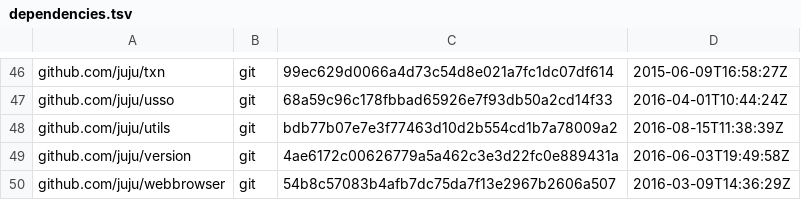
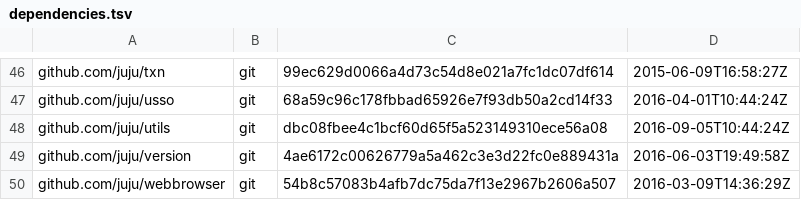
Before and after one commit to juju/juju, a TSV file: dependencies.tsv, drawn as a sheet; only a part is shown, gaps mark what is left out.

Commit message:
Update juju/utils dependency to pickup licence change.

```diff
--- a/dependencies.tsv
+++ b/dependencies.tsv
@@ -47,3 +47,3 @@ github.com/juju/txn	git	99ec629d0066a4d73c54d8e021a7fc1dc07df614	2015-06-09T16:5
 github.com/juju/usso	git	68a59c96c178fbbad65926e7f93db50a2cd14f33	2016-04-01T10:44:24Z
-github.com/juju/utils	git	bdb77b07e7e3f77463d10d2b554cd1b7a78009a2	2016-08-15T11:38:39Z
+github.com/juju/utils	git	dbc08fbee4c1bcf60d65f5a523149310ece56a08	2016-09-05T10:44:24Z
 github.com/juju/version	git	4ae6172c00626779a5a462c3e3d22fc0e889431a	2016-06-03T19:49:58Z
```
